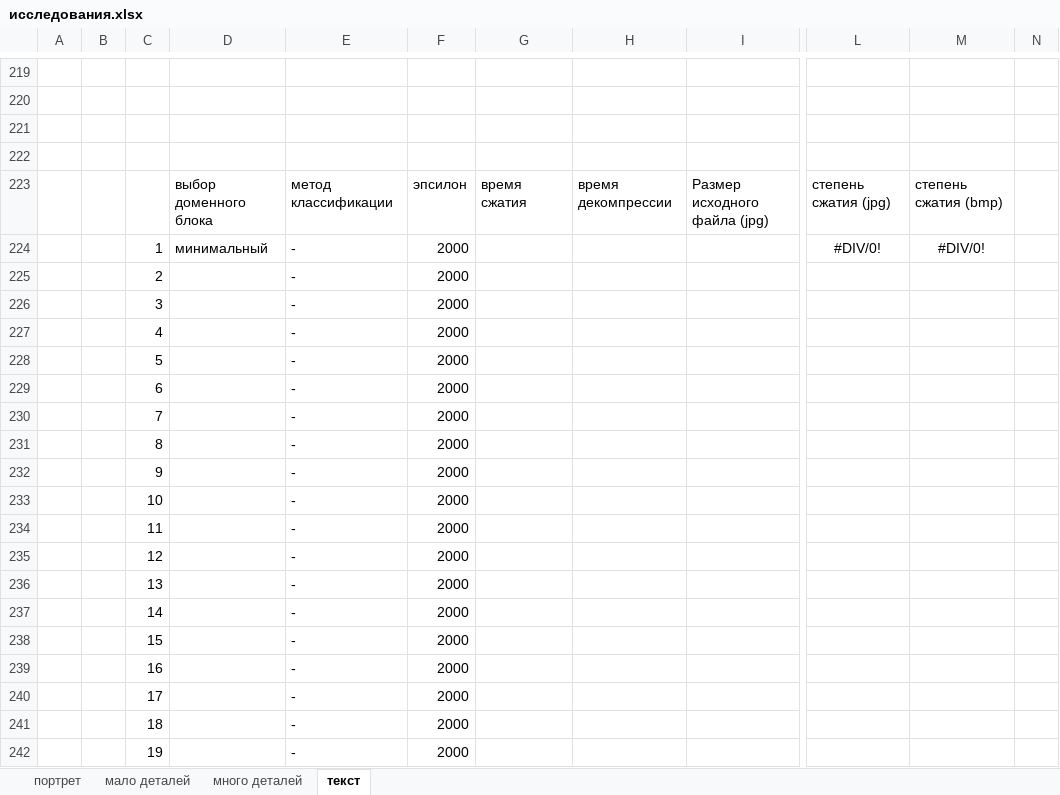
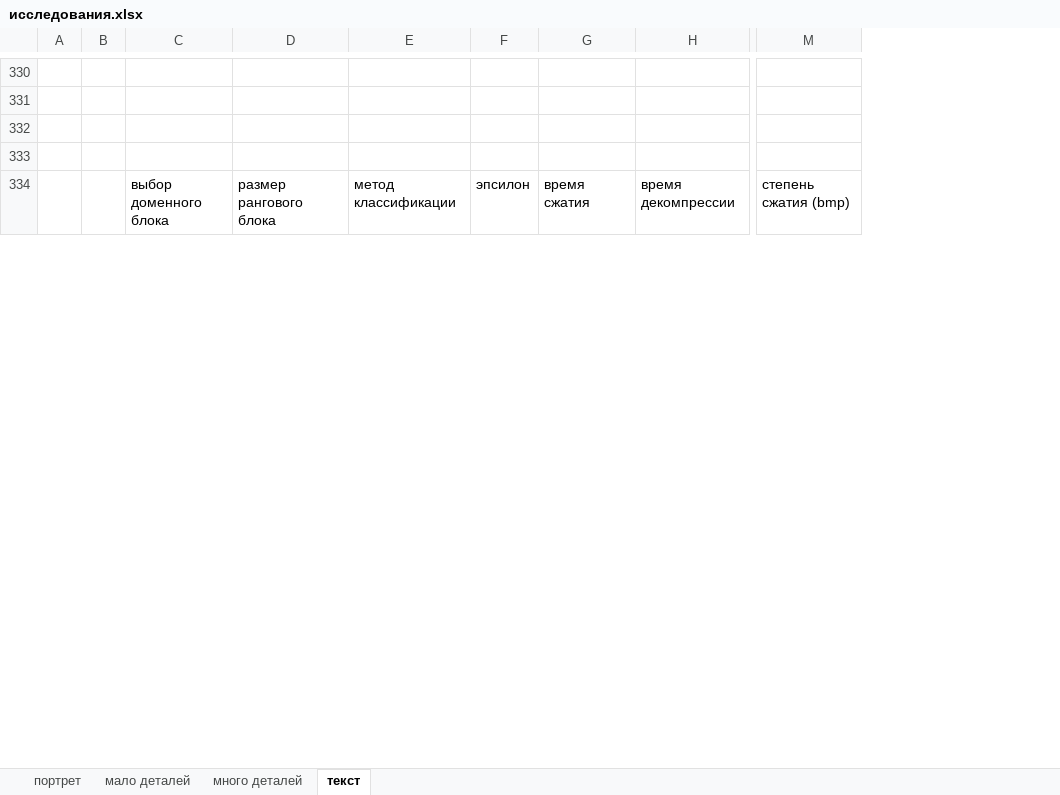
Before and after one commit to ViktoriaWofC/Fractl, an Excel workbook: documents/исследования.xlsx, sheet текст, drawn as a sheet; only a part is shown, gaps mark what is left out; values as stored, in another font and other column widths than the file's, no borders; removed rows and columns are numbered as before the commit, all else as after; rows hold the shown columns only; the diff covers the shown part only; the diff names each change by its address in the sheet, - before the commit and + after, or states it on an @@ line.

Commit message:
ss

```diff
--- a/documents/исследования.xlsx (sheet текст)
+++ b/documents/исследования.xlsx (sheet текст)
-column C, empty
+column C, row 334: выбор доменного блока
-column F, row 223: эпсилон
+column F, row 334: эпсилон
@@ column I hidden, row 223: Размер исходного файла (jpg) @@
@@ column L hidden, row 223: степень сжатия (jpg) @@
-column N, empty
-D334: выбор доменного блока
+D334: размер рангового блока
-row 224:  |  | 1 | минимальный | - | 2000 |  |  |  | #DIV/0! | #DIV/0!
-row 225:  |  | 2 |  | - | 2000
-row 226:  |  | 3 |  | - | 2000
-row 227:  |  | 4 |  | - | 2000
-row 228:  |  | 5 |  | - | 2000
-row 229:  |  | 6 |  | - | 2000
-row 230:  |  | 7 |  | - | 2000
@@ row 231 hidden:  |  | 8 |  | - | 2000 @@
@@ row 232 hidden:  |  | 9 |  | - | 2000 @@
@@ row 233 hidden:  |  | 10 |  | - | 2000 @@
@@ row 234 hidden:  |  | 11 |  | - | 2000 @@
@@ row 235 hidden:  |  | 12 |  | - | 2000 @@
@@ row 236 hidden:  |  | 13 |  | - | 2000 @@
@@ row 237 hidden:  |  | 14 |  | - | 2000 @@
@@ row 238 hidden:  |  | 15 |  | - | 2000 @@
@@ row 239 hidden:  |  | 16 |  | - | 2000 @@
@@ row 240 hidden:  |  | 17 |  | - | 2000 @@
@@ row 241 hidden:  |  | 18 |  | - | 2000 @@
@@ row 242 hidden:  |  | 19 |  | - | 2000 @@
```
Also changed, not shown: 19 added rows, 85 removed rows, 2 moved rows, 195 hidden or unhidden rows, 241 edited cells and cell formats elsewhere in this sheet, sheet много деталей, hidden cells.
